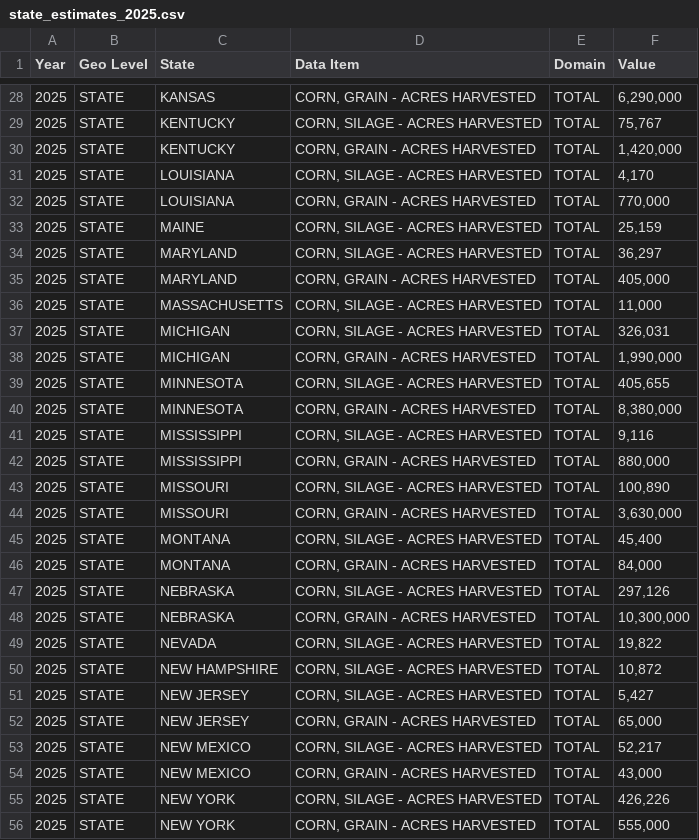
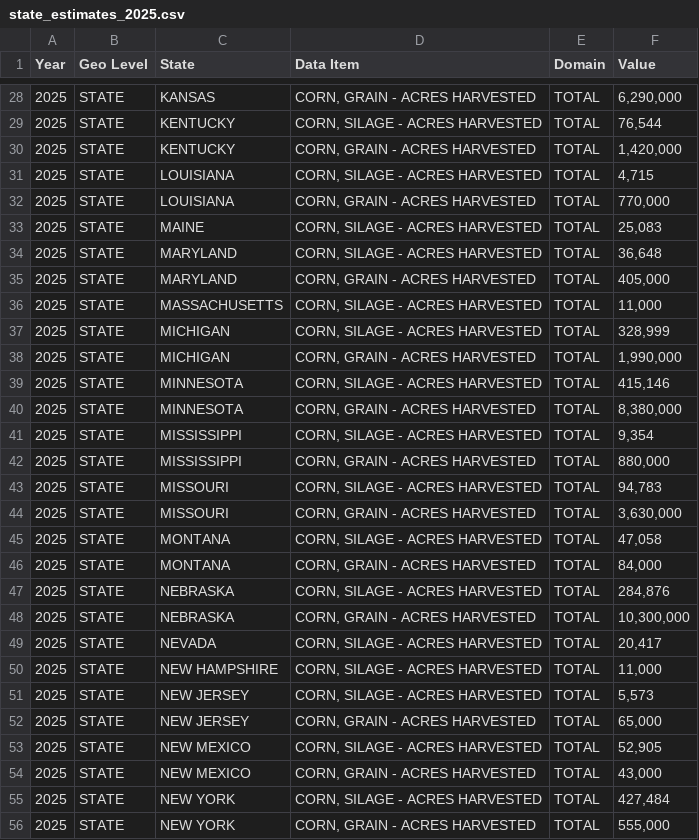
Before and after one commit to KayyMak/hack-the-harvest, a CSV file: forecast_v2/outputs/state_estimates_2025.csv, drawn as a sheet; only a part is shown, gaps mark what is left out; the diff covers the shown part only.

```diff
--- a/forecast_v2/outputs/state_estimates_2025.csv
+++ b/forecast_v2/outputs/state_estimates_2025.csv
@@ -28,29 +28,29 @@ Year,Geo Level,State,Data Item,Domain,Value
 2025,STATE,KANSAS,"CORN, GRAIN - ACRES HARVESTED",TOTAL,"6,290,000"
-2025,STATE,KENTUCKY,"CORN, SILAGE - ACRES HARVESTED",TOTAL,"75,767"
+2025,STATE,KENTUCKY,"CORN, SILAGE - ACRES HARVESTED",TOTAL,"76,544"
 2025,STATE,KENTUCKY,"CORN, GRAIN - ACRES HARVESTED",TOTAL,"1,420,000"
-2025,STATE,LOUISIANA,"CORN, SILAGE - ACRES HARVESTED",TOTAL,"4,170"
+2025,STATE,LOUISIANA,"CORN, SILAGE - ACRES HARVESTED",TOTAL,"4,715"
 2025,STATE,LOUISIANA,"CORN, GRAIN - ACRES HARVESTED",TOTAL,"770,000"
-2025,STATE,MAINE,"CORN, SILAGE - ACRES HARVESTED",TOTAL,"25,159"
-2025,STATE,MARYLAND,"CORN, SILAGE - ACRES HARVESTED",TOTAL,"36,297"
+2025,STATE,MAINE,"CORN, SILAGE - ACRES HARVESTED",TOTAL,"25,083"
+2025,STATE,MARYLAND,"CORN, SILAGE - ACRES HARVESTED",TOTAL,"36,648"
 2025,STATE,MARYLAND,"CORN, GRAIN - ACRES HARVESTED",TOTAL,"405,000"
 2025,STATE,MASSACHUSETTS,"CORN, SILAGE - ACRES HARVESTED",TOTAL,"11,000"
-2025,STATE,MICHIGAN,"CORN, SILAGE - ACRES HARVESTED",TOTAL,"326,031"
+2025,STATE,MICHIGAN,"CORN, SILAGE - ACRES HARVESTED",TOTAL,"328,999"
 2025,STATE,MICHIGAN,"CORN, GRAIN - ACRES HARVESTED",TOTAL,"1,990,000"
-2025,STATE,MINNESOTA,"CORN, SILAGE - ACRES HARVESTED",TOTAL,"405,655"
+2025,STATE,MINNESOTA,"CORN, SILAGE - ACRES HARVESTED",TOTAL,"415,146"
 2025,STATE,MINNESOTA,"CORN, GRAIN - ACRES HARVESTED",TOTAL,"8,380,000"
-2025,STATE,MISSISSIPPI,"CORN, SILAGE - ACRES HARVESTED",TOTAL,"9,116"
+2025,STATE,MISSISSIPPI,"CORN, SILAGE - ACRES HARVESTED",TOTAL,"9,354"
 2025,STATE,MISSISSIPPI,"CORN, GRAIN - ACRES HARVESTED",TOTAL,"880,000"
-2025,STATE,MISSOURI,"CORN, SILAGE - ACRES HARVESTED",TOTAL,"100,890"
+2025,STATE,MISSOURI,"CORN, SILAGE - ACRES HARVESTED",TOTAL,"94,783"
 2025,STATE,MISSOURI,"CORN, GRAIN - ACRES HARVESTED",TOTAL,"3,630,000"
-2025,STATE,MONTANA,"CORN, SILAGE - ACRES HARVESTED",TOTAL,"45,400"
+2025,STATE,MONTANA,"CORN, SILAGE - ACRES HARVESTED",TOTAL,"47,058"
 2025,STATE,MONTANA,"CORN, GRAIN - ACRES HARVESTED",TOTAL,"84,000"
-2025,STATE,NEBRASKA,"CORN, SILAGE - ACRES HARVESTED",TOTAL,"297,126"
+2025,STATE,NEBRASKA,"CORN, SILAGE - ACRES HARVESTED",TOTAL,"284,876"
 2025,STATE,NEBRASKA,"CORN, GRAIN - ACRES HARVESTED",TOTAL,"10,300,000"
-2025,STATE,NEVADA,"CORN, SILAGE - ACRES HARVESTED",TOTAL,"19,822"
-2025,STATE,NEW HAMPSHIRE,"CORN, SILAGE - ACRES HARVESTED",TOTAL,"10,872"
-2025,STATE,NEW JERSEY,"CORN, SILAGE - ACRES HARVESTED",TOTAL,"5,427"
+2025,STATE,NEVADA,"CORN, SILAGE - ACRES HARVESTED",TOTAL,"20,417"
+2025,STATE,NEW HAMPSHIRE,"CORN, SILAGE - ACRES HARVESTED",TOTAL,"11,000"
+2025,STATE,NEW JERSEY,"CORN, SILAGE - ACRES HARVESTED",TOTAL,"5,573"
 2025,STATE,NEW JERSEY,"CORN, GRAIN - ACRES HARVESTED",TOTAL,"65,000"
-2025,STATE,NEW MEXICO,"CORN, SILAGE - ACRES HARVESTED",TOTAL,"52,217"
+2025,STATE,NEW MEXICO,"CORN, SILAGE - ACRES HARVESTED",TOTAL,"52,905"
 2025,STATE,NEW MEXICO,"CORN, GRAIN - ACRES HARVESTED",TOTAL,"43,000"
-2025,STATE,NEW YORK,"CORN, SILAGE - ACRES HARVESTED",TOTAL,"426,226"
+2025,STATE,NEW YORK,"CORN, SILAGE - ACRES HARVESTED",TOTAL,"427,484"
 2025,STATE,NEW YORK,"CORN, GRAIN - ACRES HARVESTED",TOTAL,"555,000"
```
Also changed, not shown: 32 edited cells elsewhere in this file, forecast_v2/outputs/convergence_by_state_2025.csv, 14 other files.
